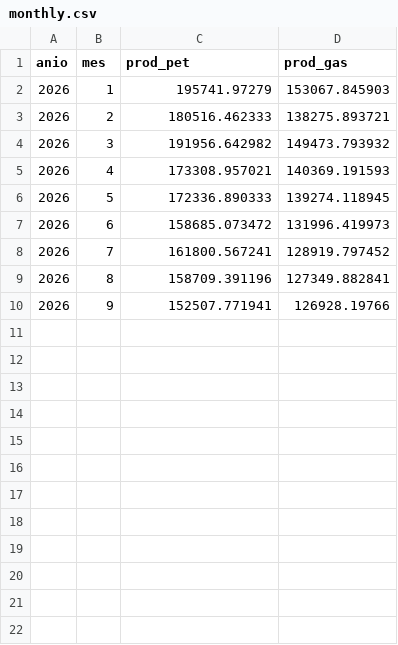
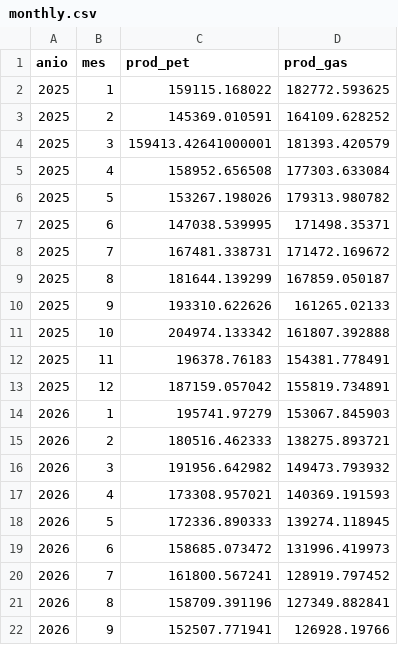
Before and after one commit to rcontesti/datos_energia, a CSV file: reports/monthly.csv, drawn as a sheet.

```diff
--- a/reports/monthly.csv
+++ b/reports/monthly.csv
@@ -1,2 +1,14 @@
 anio,mes,prod_pet,prod_gas
+2025,1,159115.168022,182772.593625
+2025,2,145369.010591,164109.628252
+2025,3,159413.42641000001,181393.420579
+2025,4,158952.656508,177303.633084
+2025,5,153267.198026,179313.980782
+2025,6,147038.539995,171498.35371
+2025,7,167481.338731,171472.169672
+2025,8,181644.139299,167859.050187
+2025,9,193310.622626,161265.02133
+2025,10,204974.133342,161807.392888
+2025,11,196378.76183,154381.778491
+2025,12,187159.057042,155819.734891
 2026,1,195741.97279,153067.845903
```
Also changed, not shown: 10 other files.
